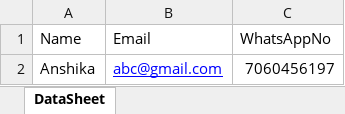
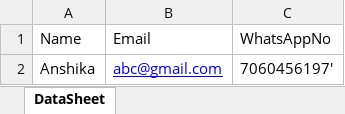
Before and after one commit to generalrushi/PHP-Travels, an Excel workbook: excel/dataFile.xlsx, sheet DataSheet, drawn as a sheet; values as stored, in another font and other column widths than the file's, no borders; the diff names each change by its address in the sheet, - before the commit and + after, or states it on an @@ line.

```diff
--- a/excel/dataFile.xlsx (sheet DataSheet)
+++ b/excel/dataFile.xlsx (sheet DataSheet)
-C2: 7060456197
+C2: 7060456197'
```
Also changed, not shown: 29 other files.
